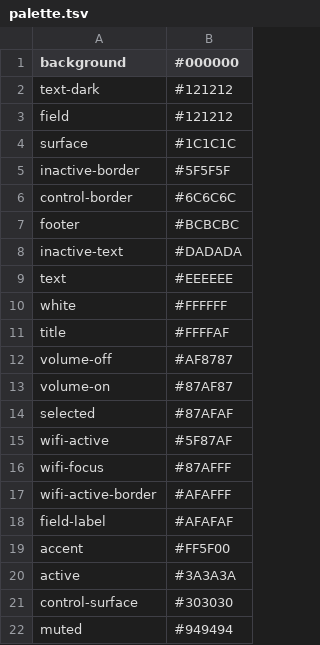
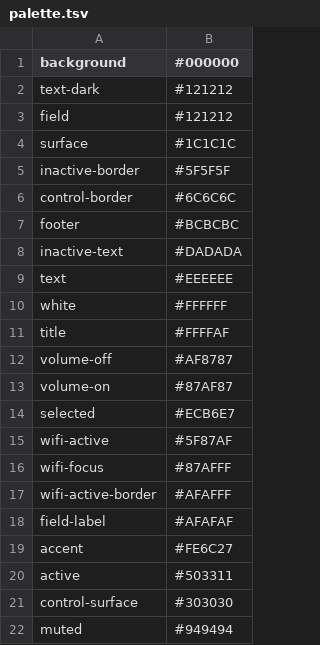
Before and after one commit to BraiinsForge/nes-deck, a TSV file: deploy/menu/palette.tsv, drawn as a sheet.

Commit message:
Adopt the live dashboard palette

```diff
--- a/deploy/menu/palette.tsv
+++ b/deploy/menu/palette.tsv
@@ -13,3 +13,3 @@ volume-off	#AF8787
 volume-on	#87AF87
-selected	#87AFAF
+selected	#ECB6E7
 wifi-active	#5F87AF
@@ -18,4 +18,4 @@ wifi-active-border	#AFAFFF
 field-label	#AFAFAF
-accent	#FF5F00
-active	#3A3A3A
+accent	#FE6C27
+active	#503311
 control-surface	#303030
```
Also changed, not shown: 2 other files.
